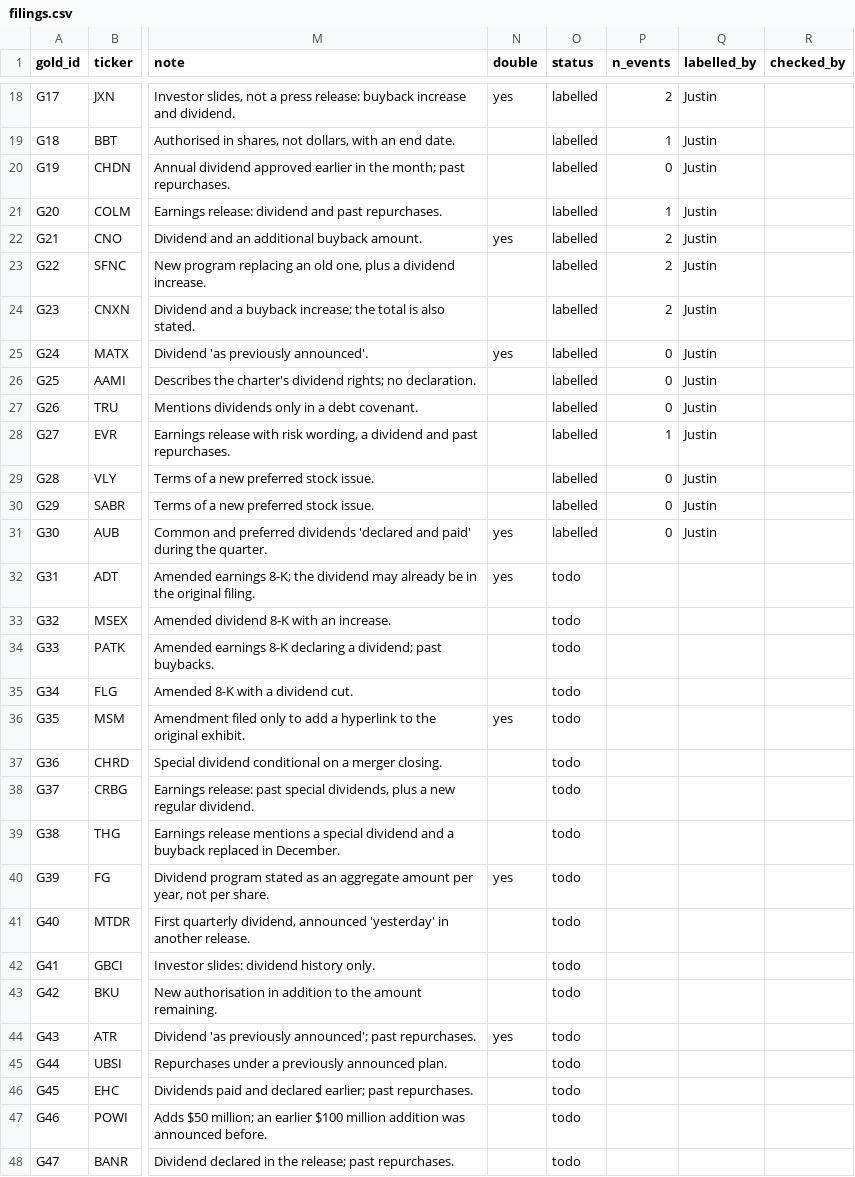
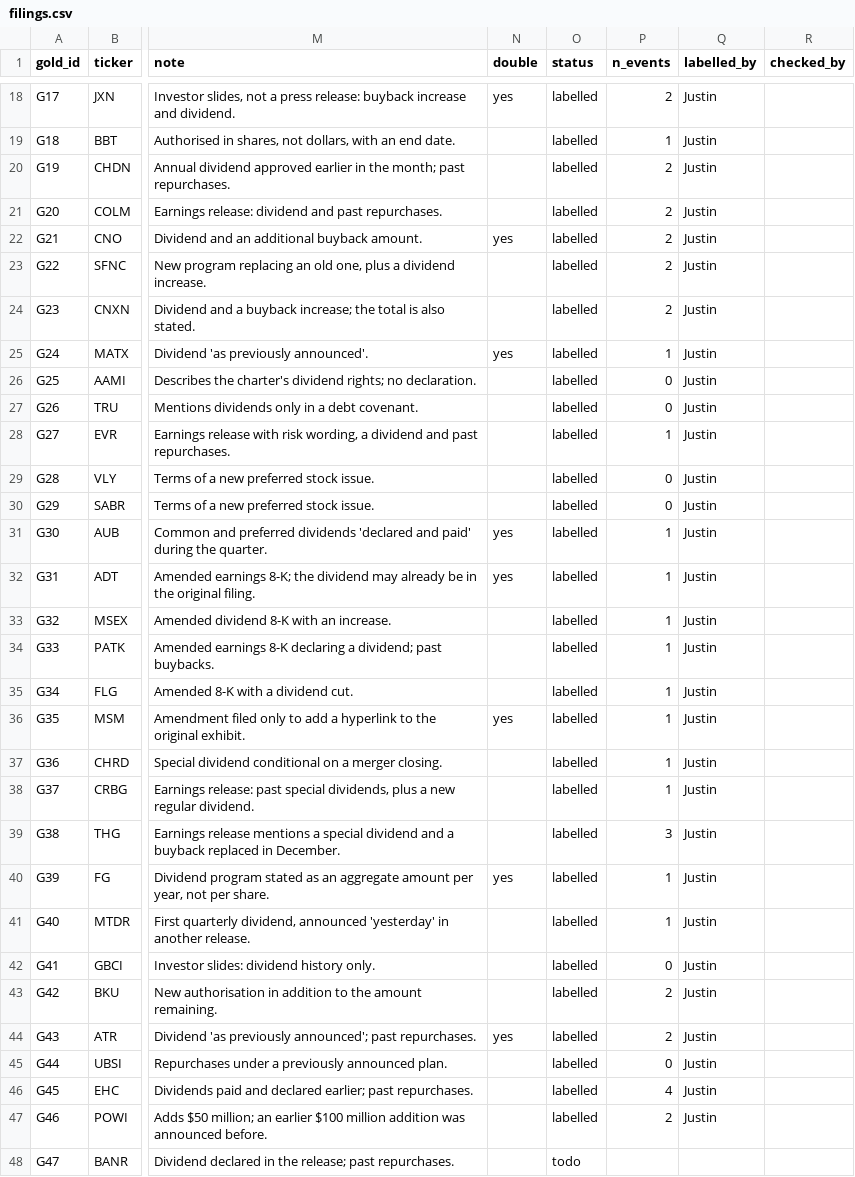
Before and after one commit to ChefMilo/Gen-AI, a CSV file: data/gold/filings.csv, drawn as a sheet; only a part is shown, gaps mark what is left out; the diff names each change by its address in the sheet, - before the commit and + after, or states it on an @@ line.

Commit message:
Gold labels part 2 (redos + G31 onward, in progress), rules clarified

```diff
--- a/data/gold/filings.csv
+++ b/data/gold/filings.csv
-P20 (n_events): 0
+P20 (n_events): 2
-P21 (n_events): 1
+P21 (n_events): 2
-P25 (n_events): 0
+P25 (n_events): 1
-P31 (n_events): 0
+P31 (n_events): 1
-O32:O47 (status): todo
+O32:O47 (status): labelled
-P32:P38 (n_events): (empty)
+P32:P38 (n_events): 1
-Q32:Q47 (labelled_by): (empty)
+Q32:Q47 (labelled_by): Justin
-P39 (n_events): (empty)
+P39 (n_events): 3
-P40:P41 (n_events): (empty)
+P40:P41 (n_events): 1
-P42 (n_events): (empty)
+P42 (n_events): 0
-P43:P44 (n_events): (empty)
+P43:P44 (n_events): 2
-P45 (n_events): (empty)
+P45 (n_events): 0
-P46 (n_events): (empty)
+P46 (n_events): 4
-P47 (n_events): (empty)
+P47 (n_events): 2
```
Also changed, not shown: 3 other files.
